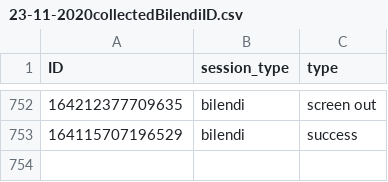
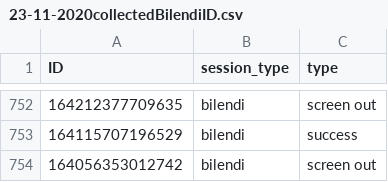
Before and after one commit to amp-tpp/transparent-psi-results, a CSV file: 23-11-2020collectedBilendiID.csv, drawn as a sheet; only a part is shown, gaps mark what is left out.

Commit message:
data received

```diff
--- a/23-11-2020collectedBilendiID.csv
+++ b/23-11-2020collectedBilendiID.csv
@@ -753 +753,2 @@ ID,session_type,type
 164115707196529,bilendi,success
+164056353012742,bilendi,screen out
```
